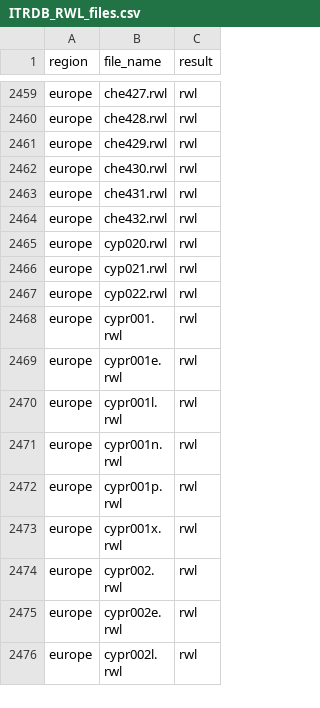
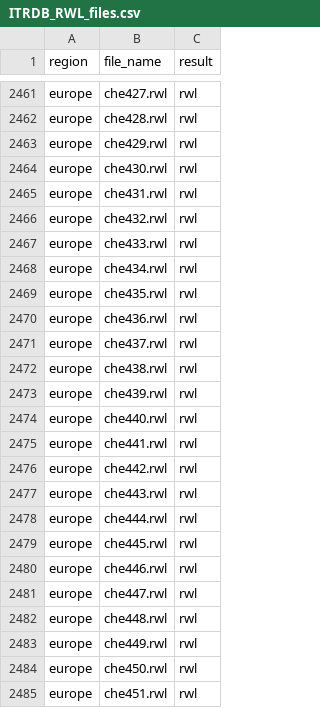
Before and after one commit to chguiterman/check-ITRDB, a CSV file: data/ITRDB_RWL_files.csv, drawn as a sheet; only a part is shown, gaps mark what is left out; the shorter side is filled out with more unchanged rows; the diff covers the shown part only.

```diff
--- a/data/ITRDB_RWL_files.csv
+++ b/data/ITRDB_RWL_files.csv
@@ -2464 +2466,20 @@
 "europe","che432.rwl","rwl"
+"europe","che433.rwl","rwl"
+"europe","che434.rwl","rwl"
+"europe","che435.rwl","rwl"
+"europe","che436.rwl","rwl"
+"europe","che437.rwl","rwl"
+"europe","che438.rwl","rwl"
+"europe","che439.rwl","rwl"
+"europe","che440.rwl","rwl"
+"europe","che441.rwl","rwl"
+"europe","che442.rwl","rwl"
+"europe","che443.rwl","rwl"
+"europe","che444.rwl","rwl"
+"europe","che445.rwl","rwl"
+"europe","che446.rwl","rwl"
+"europe","che447.rwl","rwl"
+"europe","che448.rwl","rwl"
+"europe","che449.rwl","rwl"
+"europe","che450.rwl","rwl"
+"europe","che451.rwl","rwl"
```
Also changed, not shown: 43 added rows elsewhere in this file.
